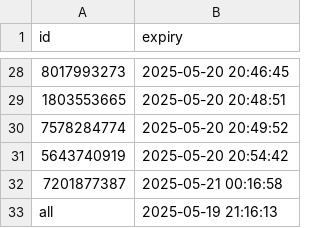
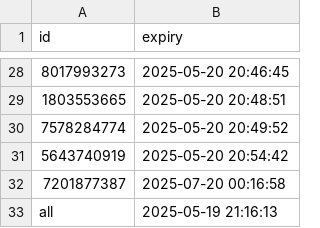
Before and after one commit to iamhers/Vortexcodes, a CSV file: expiry_list.csv, drawn as a sheet; only a part is shown, gaps mark what is left out.

Commit message:
Update expiry_list.csv via bot

```diff
--- a/expiry_list.csv
+++ b/expiry_list.csv
@@ -31,3 +31,3 @@ id,expiry
 5643740919,2025-05-20 20:54:42
-7201877387,2025-05-21 00:16:58
+7201877387,2025-07-20 00:16:58
 all,2025-05-19 21:16:13
```
